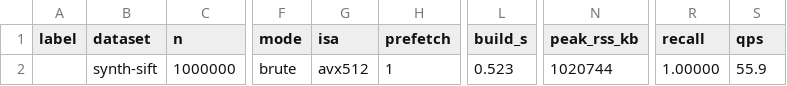
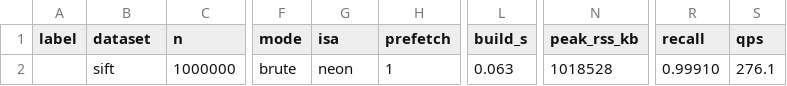
Before and after one commit to aman-todi/hnsw-engine, a CSV file: bench/results/bruteforce.csv, drawn as a sheet; only a part is shown, gaps mark what is left out; the diff names each change by its address in the sheet, - before the commit and + after, or states it on an @@ line.

```diff
--- a/bench/results/bruteforce.csv
+++ b/bench/results/bruteforce.csv
-B2 (dataset): synth-sift
+B2 (dataset): sift
-G2 (isa): avx512
+G2 (isa): neon
-L2 (build_s): 0.523
+L2 (build_s): 0.063
-N2 (peak_rss_kb): 1020744
+N2 (peak_rss_kb): 1018528
-R2 (recall): 1.00000
+R2 (recall): 0.99910
-S2 (qps): 55.9
+S2 (qps): 276.1
```
Also changed, not shown: bench/results/ablation.csv, bench/results/filter.csv, 12 other files.
